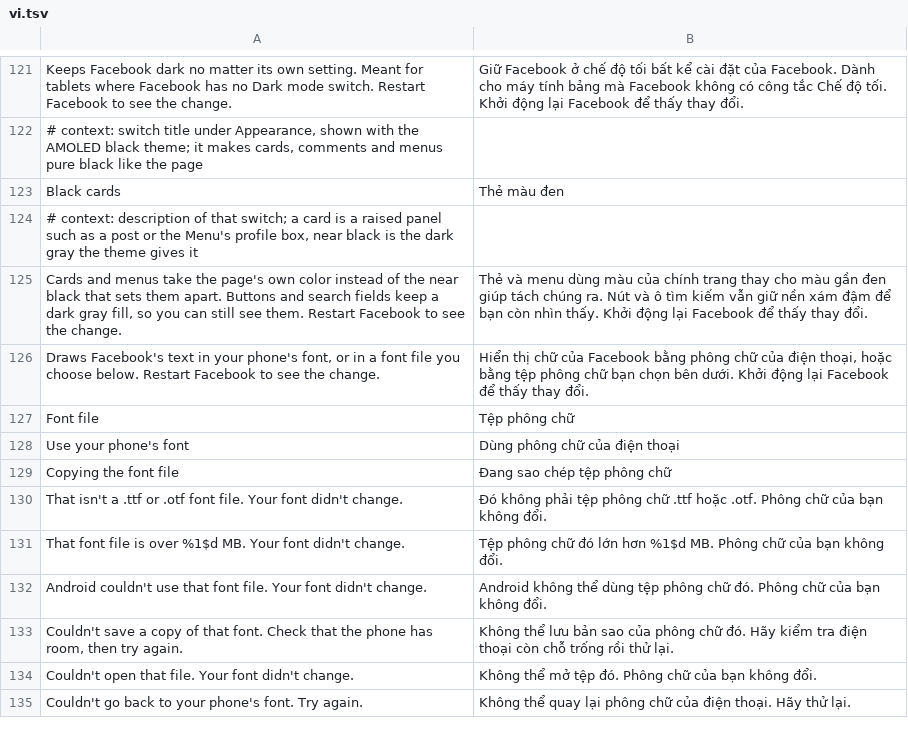
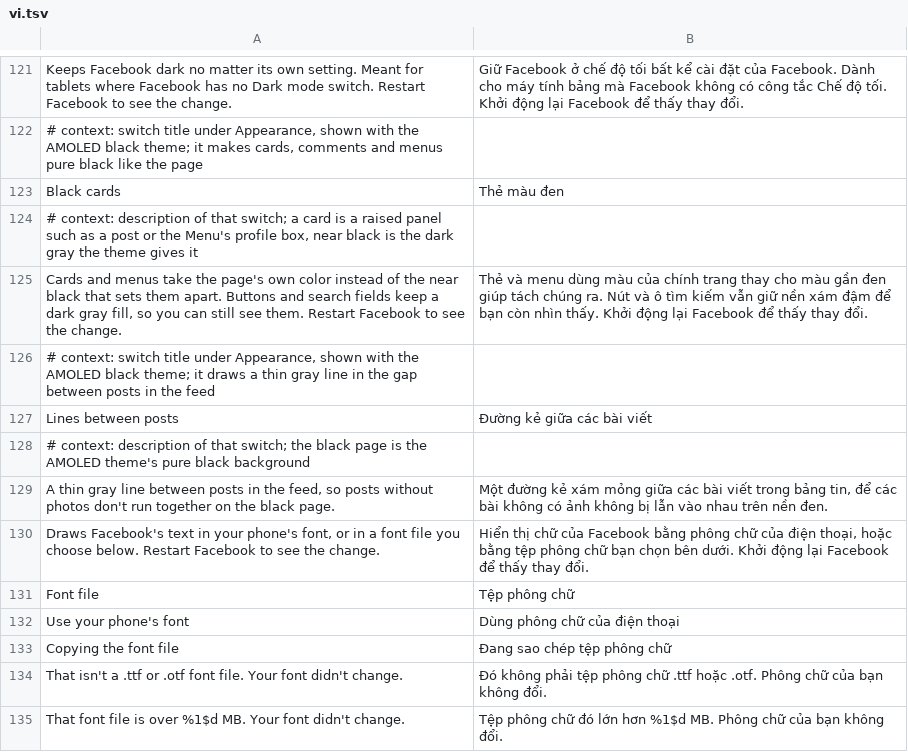
Before and after one commit to JhouHank/HushFacebook, a TSV file: extensions/shared/library/src/main/l10n/vi.tsv, drawn as a sheet; only a part is shown, gaps mark what is left out; the shorter side is filled out with more unchanged rows; the diff names each change by its address in the sheet, - before the commit and + after, or states it on an @@ line.

Commit message:
feat(amoled): draw a gray line in the gap between feed posts
On AMOLED the strip Facebook leaves under each feed row shows the black
page, so text posts ran together. A hook first in Litho's
ComponentHost.dispatchDraw paints that strip a step above the page for
rows of android:id/list, behind a new default-off switch.

Refs #206

```diff
--- a/extensions/shared/library/src/main/l10n/vi.tsv
+++ b/extensions/shared/library/src/main/l10n/vi.tsv
+row 126: # context: switch title under Appearance, shown with the AMOLED black theme; it draws a thin gray line in the gap between posts in the feed
+row 127: Lines between posts | Đường kẻ giữa các bài viết
+row 128: # context: description of that switch; the black page is the AMOLED theme's pure black background
+row 129: A thin gray line between posts in the feed, so posts without photos don't run together on the black page. | Một đường kẻ xám mỏng giữa các bài viết trong bảng tin, để các bài không có ảnh không bị lẫn vào nhau trên nền đen.
```
Also changed, not shown: extensions/shared/library/src/main/l10n/de.tsv, extensions/shared/library/src/main/l10n/es.tsv, 20 other files.
